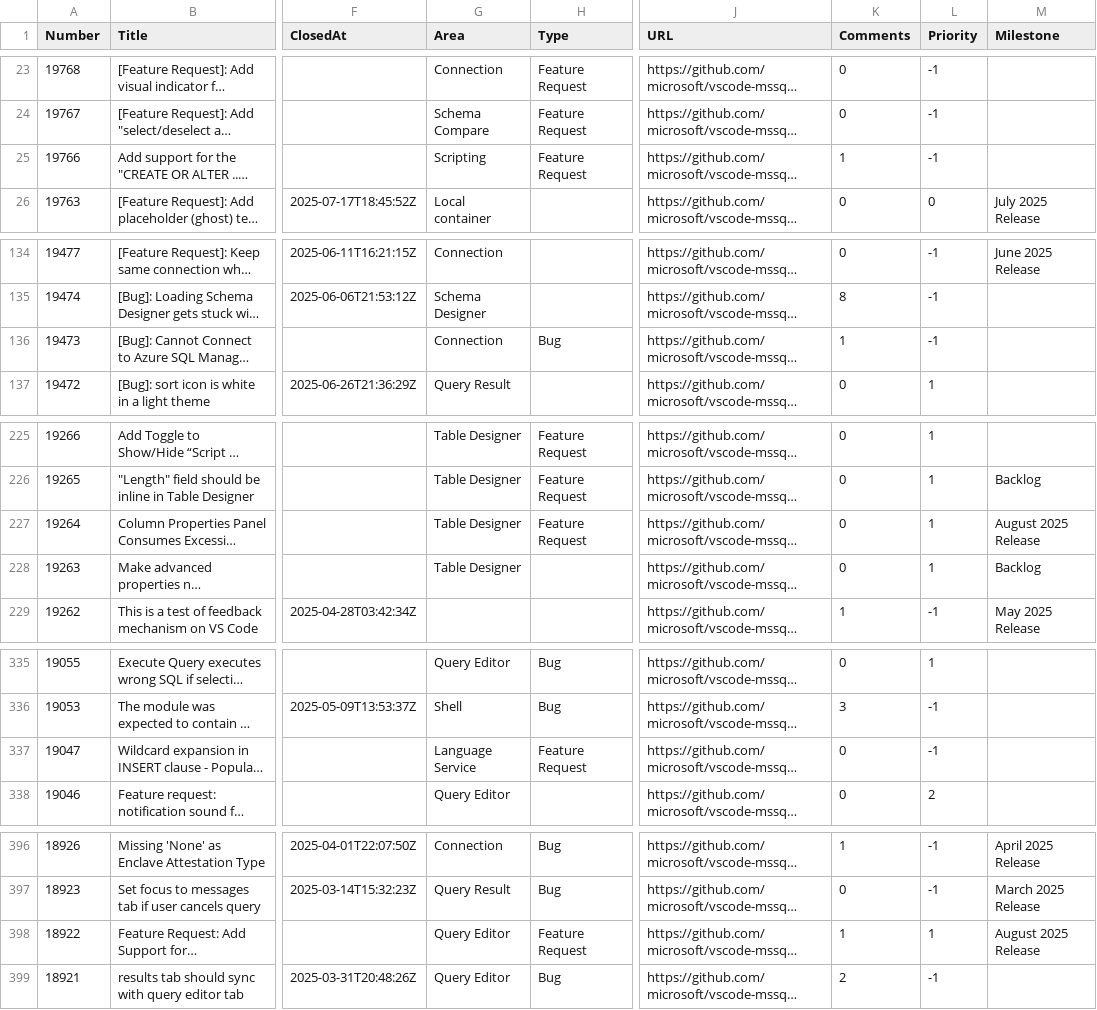
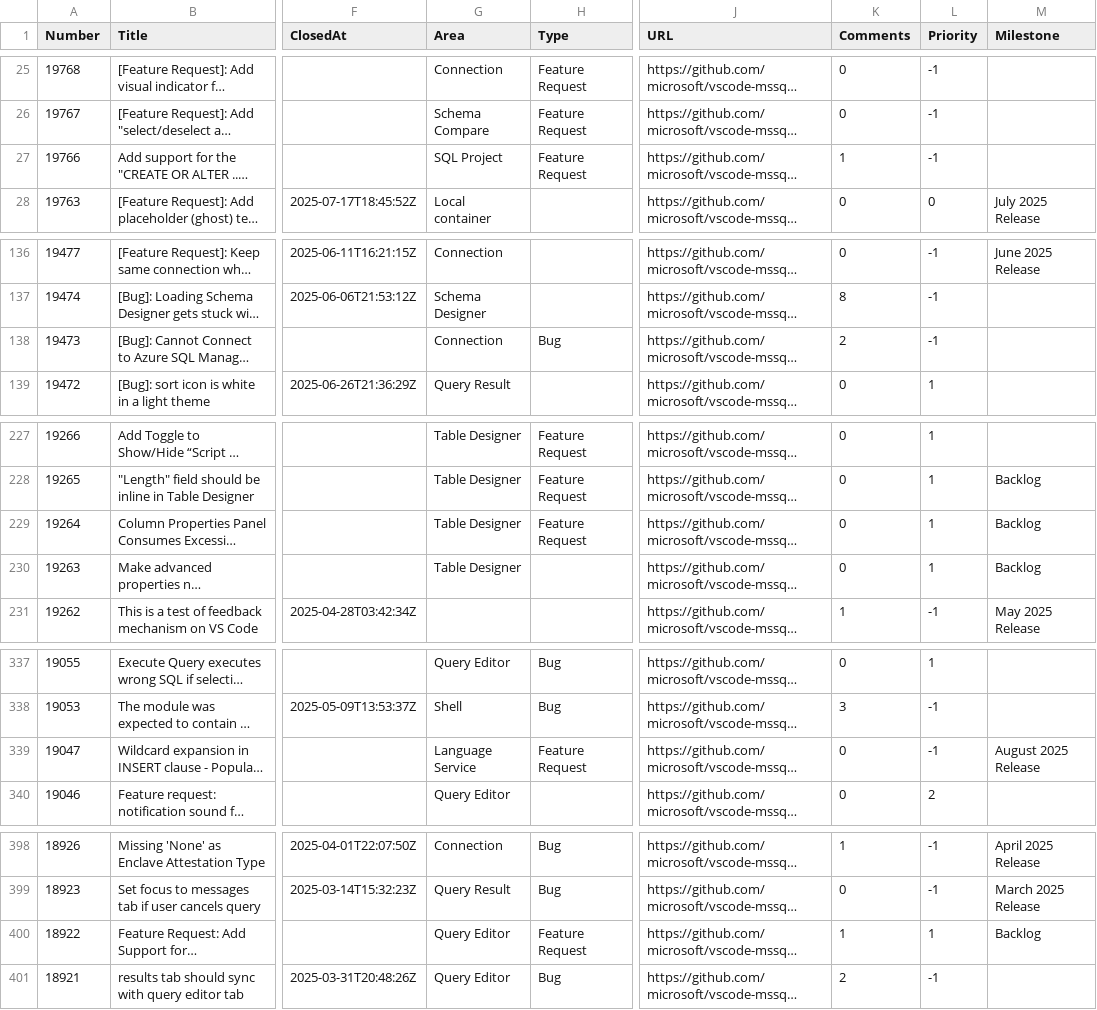
Before and after one commit to aasimkhan30/vscode-mssql-issues, a CSV file: microsoft-vscode-mssql-issues.csv, drawn as a sheet; only a part is shown, gaps mark what is left out; long unchanged cells end in …; addresses are those after the commit; the diff covers the shown part only; the diff names each change by its address in the sheet, - before the commit and + after, or states it on an @@ line.

```diff
--- a/microsoft-vscode-mssql-issues.csv
+++ b/microsoft-vscode-mssql-issues.csv
-G27 (Area): Scripting
+G27 (Area): SQL Project
-K138 (Comments): 1
+K138 (Comments): 2
-M229 (Milestone): August 2025 Release
+M229 (Milestone): Backlog
-M339 (Milestone): (empty)
+M339 (Milestone): August 2025 Release
-M400 (Milestone): August 2025 Release
+M400 (Milestone): Backlog
```
Also changed, not shown: 2 added rows and 48 edited cells elsewhere in this file, 1 other file.
